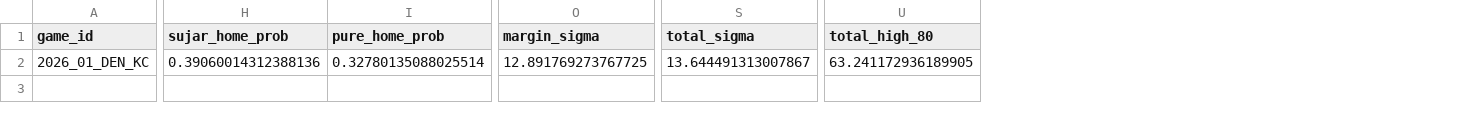
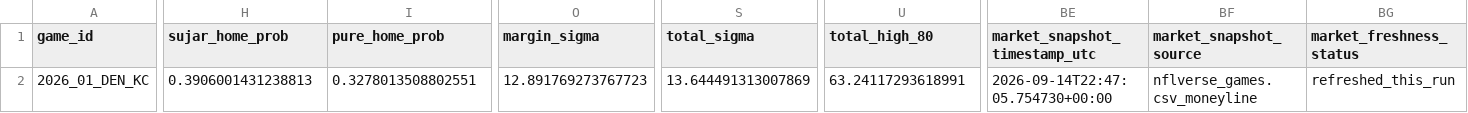
Before and after one commit to levine26/nfl-forecast-model, a CSV file: outputs/this_week.csv, drawn as a sheet; only a part is shown, gaps mark what is left out; the diff covers the shown part only; the diff names each change by its address in the sheet, - before the commit and + after, or states it on an @@ line.

```diff
--- a/outputs/this_week.csv
+++ b/outputs/this_week.csv
+column BE (market_snapshot_timestamp_utc), row 2: 2026-09-14T22:47:05.754730+00:00
+column BF (market_snapshot_source), row 2: nflverse_games.csv_moneyline
+column BG (market_freshness_status), row 2: refreshed_this_run
-H2 (sujar_home_prob): 0.39060014312388136
+H2 (sujar_home_prob): 0.3906001431238813
-I2 (pure_home_prob): 0.32780135088025514
+I2 (pure_home_prob): 0.3278013508802551
-O2 (margin_sigma): 12.891769273767725
+O2 (margin_sigma): 12.891769273767723
-S2 (total_sigma): 13.644491313007867
+S2 (total_sigma): 13.644491313007869
-U2 (total_high_80): 63.241172936189905
+U2 (total_high_80): 63.24117293618991
```
Also changed, not shown: 4 edited cells elsewhere in this file, outputs/prediction_history.csv, 2 other files.
